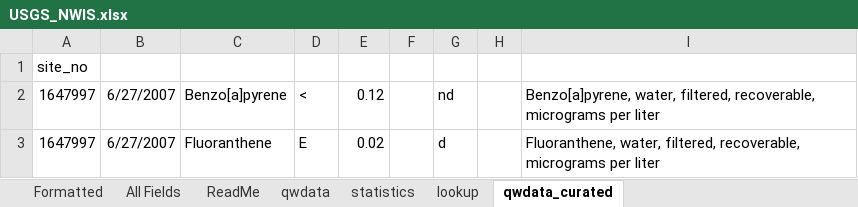
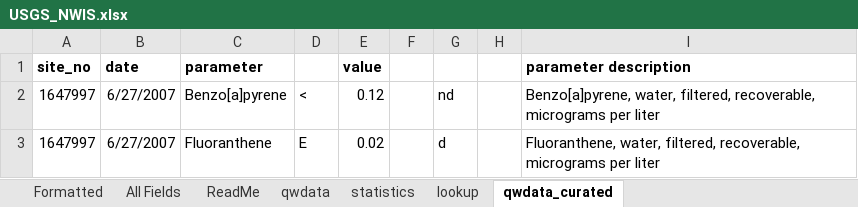
Before and after one commit to LimnoTech/IRsupportR, an Excel workbook: data-raw/formatted_data/USGS_NWIS.xlsx, sheet qwdata_curated, drawn as a sheet; only a part is shown; values as stored, in another font and other column widths than the file's, no borders; removed rows and columns are numbered as before the commit, all else as after; the diff covers the shown part only; the diff names each change by its address in the sheet, - before the commit and + after, or states it on an @@ line.

```diff
--- a/data-raw/formatted_data/USGS_NWIS.xlsx (sheet qwdata_curated)
+++ b/data-raw/formatted_data/USGS_NWIS.xlsx (sheet qwdata_curated)
-row 1: site_no
+row 1: site_no | date | parameter |  | value |  |  |  | parameter description
```
Also changed, not shown: 267 added rows elsewhere in this sheet, sheet All Fields, sheet Formatted, sheet qwdata, sheet statistics, sheet lookup, formulas that keep their value, charts or pictures, 3 other files.
